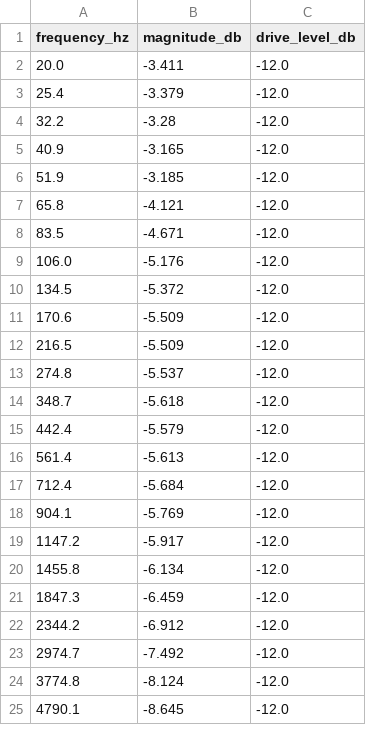
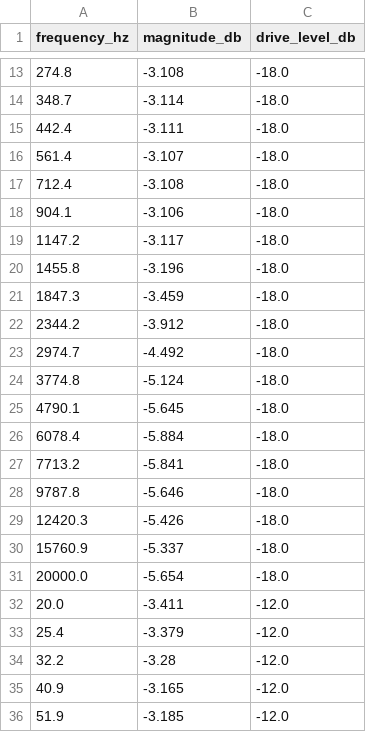
Before and after one commit to evan-murphy/ombic-compressor, a CSV file: output/lala_v2/frequency_response.csv, drawn as a sheet; only a part is shown, gaps mark what is left out; the shorter side is filled out with more unchanged rows; the diff covers the shown part only.

```diff
--- a/output/lala_v2/frequency_response.csv
+++ b/output/lala_v2/frequency_response.csv
@@ -2 +13,20 @@ frequency_hz,magnitude_db,drive_level_db
+274.8,-3.108,-18.0
+348.7,-3.114,-18.0
+442.4,-3.111,-18.0
+561.4,-3.107,-18.0
+712.4,-3.108,-18.0
+904.1,-3.106,-18.0
+1147.2,-3.117,-18.0
+1455.8,-3.196,-18.0
+1847.3,-3.459,-18.0
+2344.2,-3.912,-18.0
+2974.7,-4.492,-18.0
+3774.8,-5.124,-18.0
+4790.1,-5.645,-18.0
+6078.4,-5.884,-18.0
+7713.2,-5.841,-18.0
+9787.8,-5.646,-18.0
+12420.3,-5.426,-18.0
+15760.9,-5.337,-18.0
+20000.0,-5.654,-18.0
 20.0,-3.411,-12.0
```
Also changed, not shown: 41 added rows elsewhere in this file, output/fetish_v2/frequency_response.csv, 17 other files.
